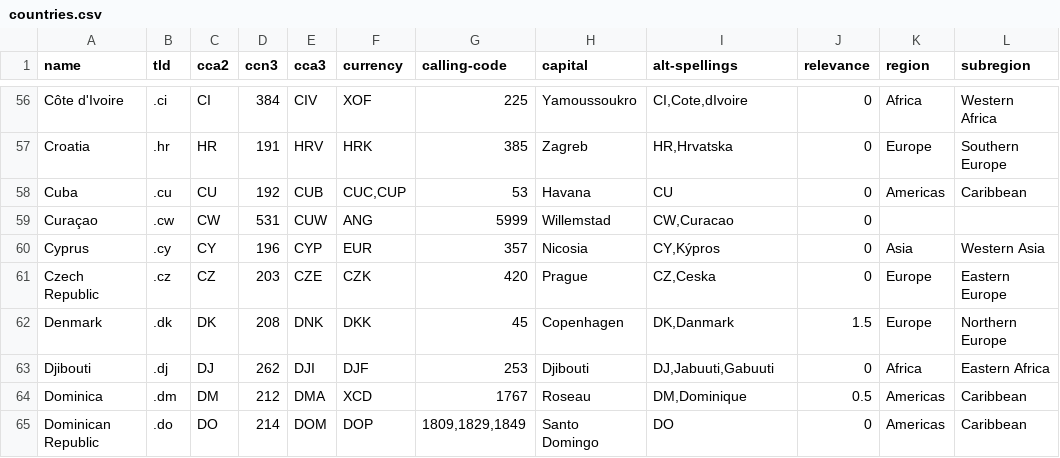
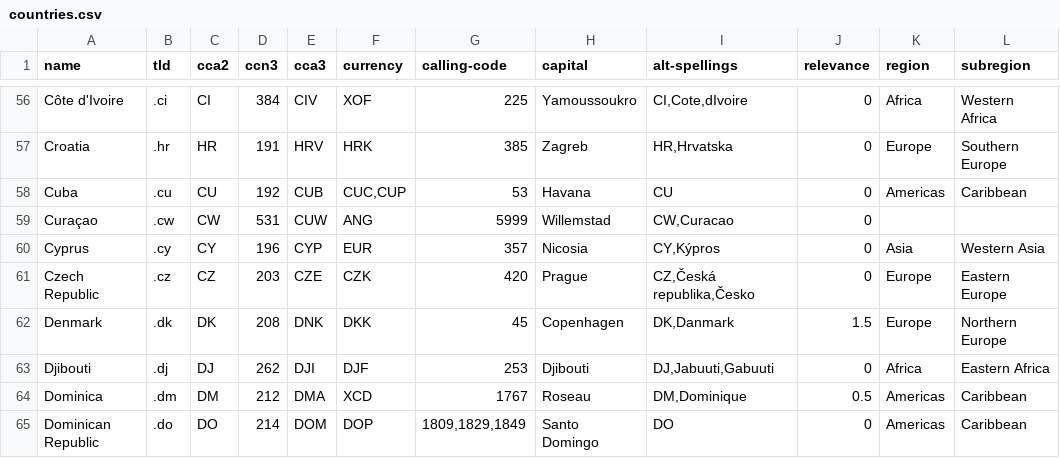
Before and after one commit to mledoze/countries, a CSV file: countries.csv, drawn as a sheet; only a part is shown, gaps mark what is left out.

Commit message:
fix alt spellings for Czech Republic

```diff
--- a/countries.csv
+++ b/countries.csv
@@ -60,3 +60,3 @@ Curaçao;.cw;CW;531;CUW;ANG;5999;Willemstad;CW,Curacao;0;;
 Cyprus;.cy;CY;196;CYP;EUR;357;Nicosia;CY,Kýpros;0;Asia;Western Asia
-Czech Republic;.cz;CZ;203;CZE;CZK;420;Prague;CZ,Ceska;0;Europe;Eastern Europe
+Czech Republic;.cz;CZ;203;CZE;CZK;420;Prague;CZ,Česká republika,Česko;0;Europe;Eastern Europe
 Denmark;.dk;DK;208;DNK;DKK;45;Copenhagen;DK,Danmark;1.5;Europe;Northern Europe
```
Also changed, not shown: 2 other files.
